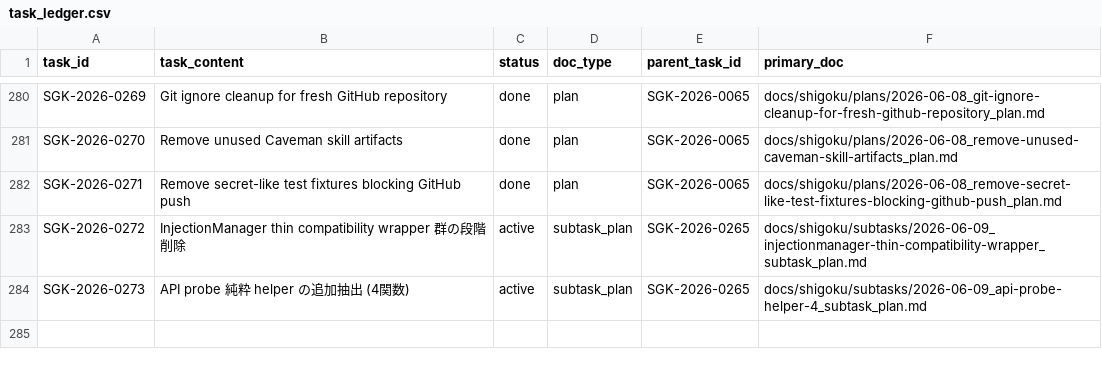
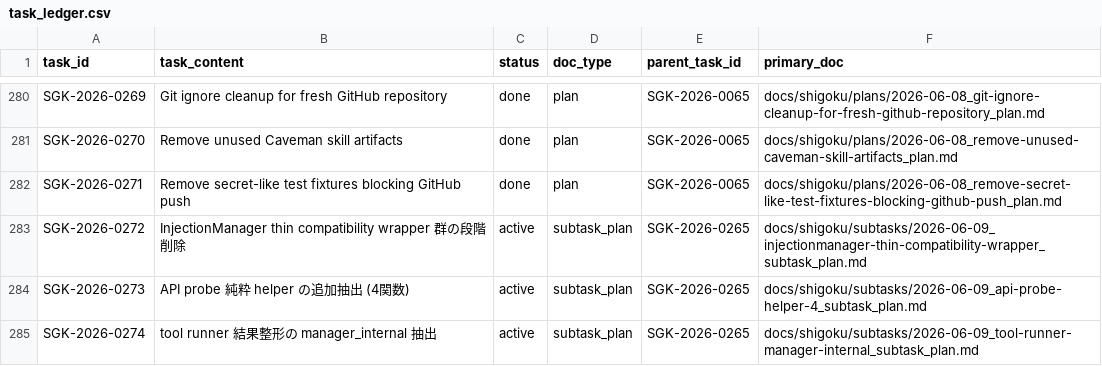
Before and after one commit to scott-arti/SHIGOKU, a CSV file: docs/shigoku/registry/task_ledger.csv, drawn as a sheet; only a part is shown, gaps mark what is left out; the diff names each change by its address in the sheet, - before the commit and + after, or states it on an @@ line.

Commit message:
SGK-2026-0274: extract runner result formatting to tool_runners.py
Add format_simple_hunter_result and format_cors_hunter_result to
tool_runners.py. Simplify run_lfi_check, run_open_redirect_check,
and run_cors_hunter in manager.py to use these helpers.

- +1 common helper: format_simple_hunter_result
- +1 cors-specific helper: format_cors_hunter_result
- ~60 lines removed from manager.py
- 479/481 pass (2 pre-existing)

```diff
--- a/docs/shigoku/registry/task_ledger.csv
+++ b/docs/shigoku/registry/task_ledger.csv
+row 285: SGK-2026-0274 | tool runner 結果整形の manager_internal 抽出 | active | subtask_plan | SGK-2026-0265 | docs/shigoku/subtasks/2026-06-09_tool-runner-manager-internal_subtask_plan.md
```
Also changed, not shown: 5 other files.
